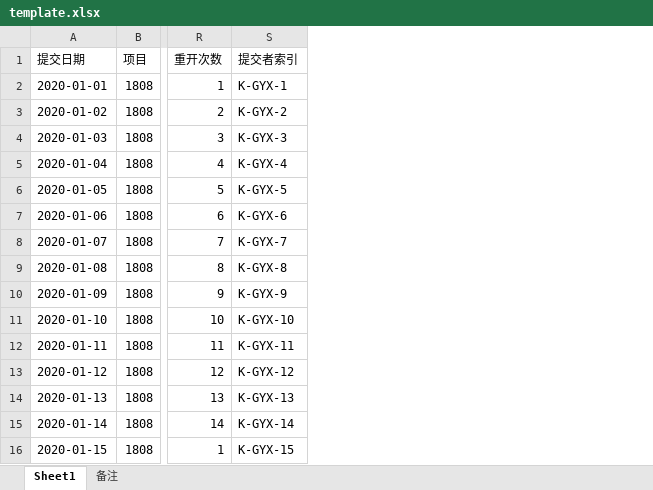
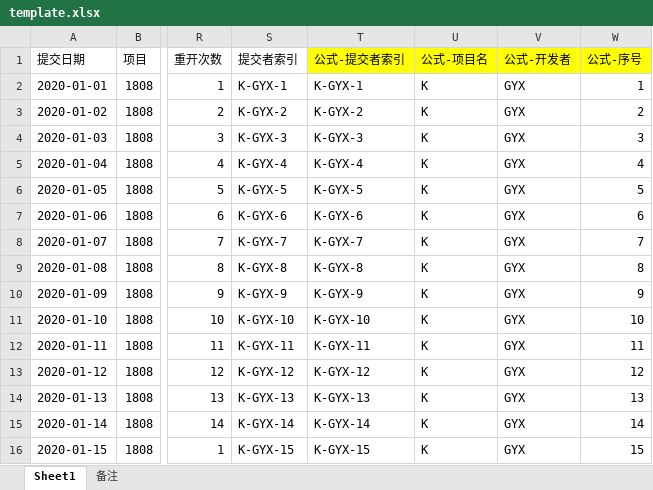
Before and after one commit to tiaodan/bugcount_flask, an Excel workbook: excel_upload/template/template.xlsx, sheet Sheet1, drawn as a sheet; only a part is shown, gaps mark what is left out; values as stored, in another font and other column widths than the file's, no borders; the diff names each change by its address in the sheet, - before the commit and + after, or states it on an @@ line.

```diff
--- a/excel_upload/template/template.xlsx (sheet Sheet1)
+++ b/excel_upload/template/template.xlsx (sheet Sheet1)
+column T (公式-提交者索引), rows 2-16: K-GYX-1 | K-GYX-2 | K-GYX-3 | K-GYX-4 | K-GYX-5 | K-GYX-6 | K-GYX-7 | K-GYX-8 | K-GYX-9 | K-GYX-10 | K-GYX-11 | K-GYX-12 | K-GYX-13 | K-GYX-14 | K-GYX-15
+column U (公式-项目名), rows 2-16: all K
+column V (公式-开发者), rows 2-16: all GYX
+column W (公式-序号), rows 2-16: 1 | 2 | 3 | 4 | 5 | 6 | 7 | 8 | 9 | 10 | 11 | 12 | 13 | 14 | 15
```
Also changed, not shown: sheet 备注, excel_upload/template_all.xlsx, 13 other files.
